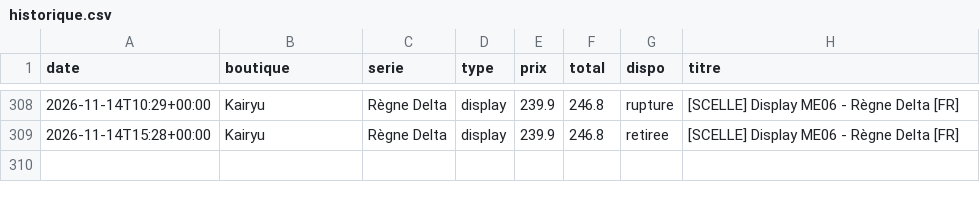
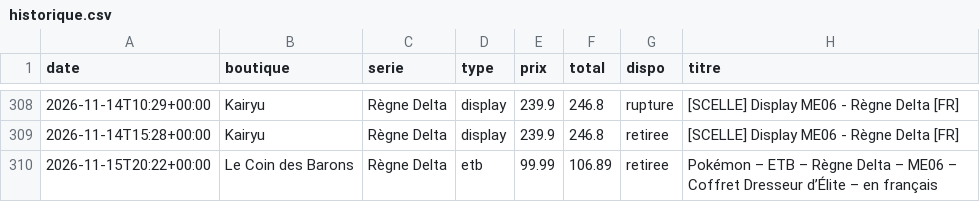
Before and after one commit to RaphKujo/bot-pokemon, a CSV file: data/historique.csv, drawn as a sheet; only a part is shown, gaps mark what is left out; the diff names each change by its address in the sheet, - before the commit and + after, or states it on an @@ line.

Commit message:
Mise à jour des prix

```diff
--- a/data/historique.csv
+++ b/data/historique.csv
+row 310: 2026-11-15T20:22+00:00 | Le Coin des Barons | Règne Delta | etb | 99.99 | 106.89 | retiree | Pokémon – ETB – Règne Delta – ME06 – Coffret Dresseur d’Élite – en français
```
Also changed, not shown: 2 other files.
